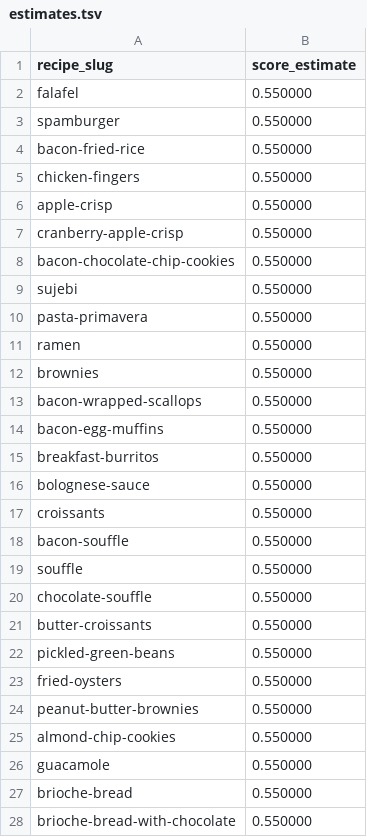
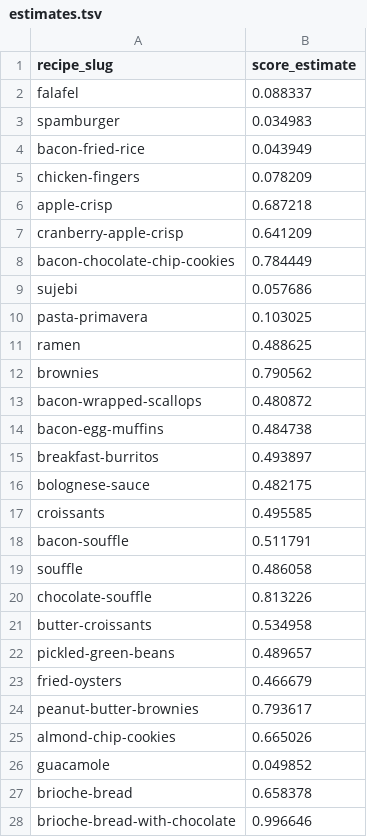
Before and after one commit to Nitya-lab/dx704-project-04, a TSV file: estimates.tsv, drawn as a sheet; only a part is shown; the diff covers the shown part only.

```diff
--- a/estimates.tsv
+++ b/estimates.tsv
@@ -1,28 +1,28 @@
 recipe_slug	score_estimate
-falafel	0.550000
-spamburger	0.550000
-bacon-fried-rice	0.550000
-chicken-fingers	0.550000
-apple-crisp	0.550000
-cranberry-apple-crisp	0.550000
-bacon-chocolate-chip-cookies	0.550000
-sujebi	0.550000
-pasta-primavera	0.550000
-ramen	0.550000
-brownies	0.550000
-bacon-wrapped-scallops	0.550000
-bacon-egg-muffins	0.550000
-breakfast-burritos	0.550000
-bolognese-sauce	0.550000
-croissants	0.550000
-bacon-souffle	0.550000
-souffle	0.550000
-chocolate-souffle	0.550000
-butter-croissants	0.550000
-pickled-green-beans	0.550000
-fried-oysters	0.550000
-peanut-butter-brownies	0.550000
-almond-chip-cookies	0.550000
-guacamole	0.550000
-brioche-bread	0.550000
-brioche-bread-with-chocolate	0.550000
+falafel	0.088337
+spamburger	0.034983
+bacon-fried-rice	0.043949
+chicken-fingers	0.078209
+apple-crisp	0.687218
+cranberry-apple-crisp	0.641209
+bacon-chocolate-chip-cookies	0.784449
+sujebi	0.057686
+pasta-primavera	0.103025
+ramen	0.488625
+brownies	0.790562
+bacon-wrapped-scallops	0.480872
+bacon-egg-muffins	0.484738
+breakfast-burritos	0.493897
+bolognese-sauce	0.482175
+croissants	0.495585
+bacon-souffle	0.511791
+souffle	0.486058
+chocolate-souffle	0.813226
+butter-croissants	0.534958
+pickled-green-beans	0.489657
+fried-oysters	0.466679
+peanut-butter-brownies	0.793617
+almond-chip-cookies	0.665026
+guacamole	0.049852
+brioche-bread	0.658378
+brioche-bread-with-chocolate	0.996646
```
Also changed, not shown: 1 removed row and 73 edited cells elsewhere in this file, bounds.tsv, model.tsv, 2 other files.
